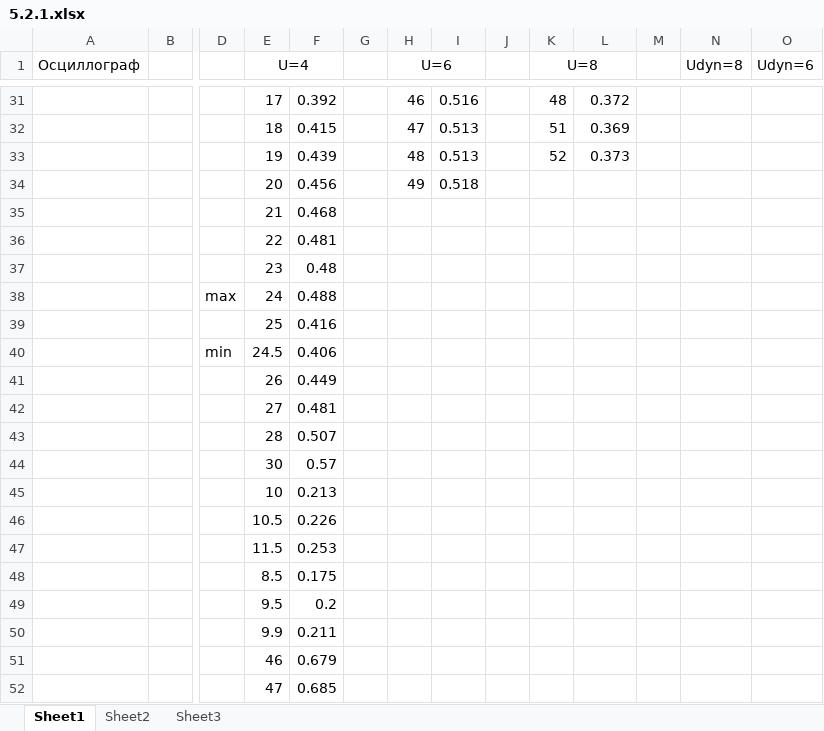
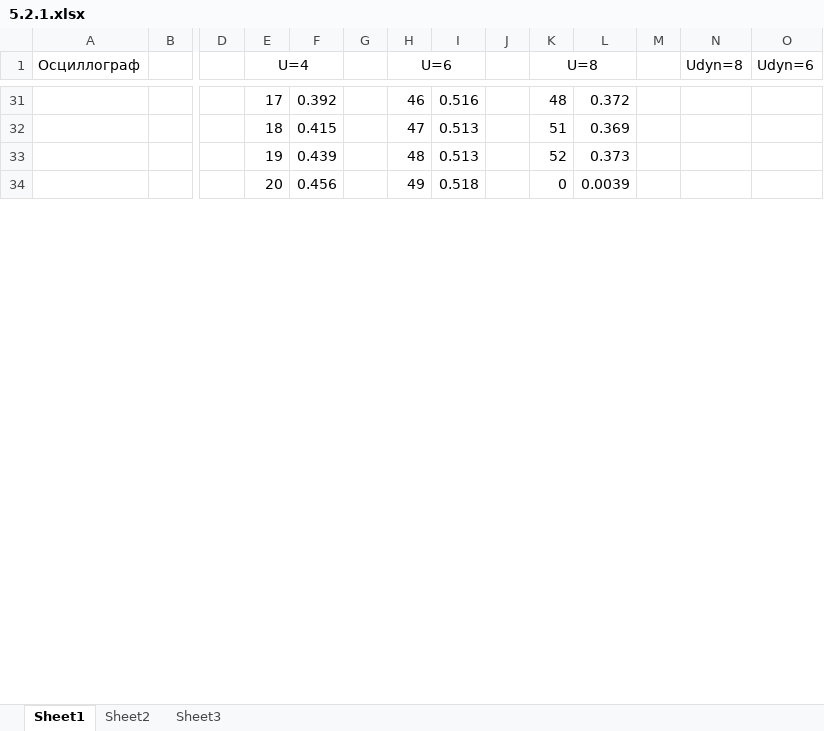
Before and after one commit to futherus/mipt_lab, an Excel workbook: 5.2.1/Dedkov_Maslov/data/5.2.1.xlsx, sheet Sheet1, drawn as a sheet; only a part is shown, gaps mark what is left out; values as stored, in another font and other column widths than the file's, no borders; charts and pictures not drawn; removed rows and columns are numbered as before the commit, all else as after; rows hold the shown columns only; the diff covers the shown part only; the diff names each change by its address in the sheet, - before the commit and + after, or states it on an @@ line.

```diff
--- a/5.2.1/Dedkov_Maslov/data/5.2.1.xlsx (sheet Sheet1)
+++ b/5.2.1/Dedkov_Maslov/data/5.2.1.xlsx (sheet Sheet1)
-K34 (U=8): (empty)
+K34 (U=8): 0
-L34: (empty)
+L34: 0.0039
-row 35:  |  |  | 21 | 0.468
-row 36:  |  |  | 22 | 0.481
-row 37:  |  |  | 23 | 0.48
-row 38:  |  | max | 24 | 0.488
-row 39:  |  |  | 25 | 0.416
-row 40:  |  | min | 24.5 | 0.406
-row 41:  |  |  | 26 | 0.449
-row 42:  |  |  | 27 | 0.481
-row 43:  |  |  | 28 | 0.507
-row 44:  |  |  | 30 | 0.57
-row 45:  |  |  | 10 | 0.213
-row 46:  |  |  | 10.5 | 0.226
-row 47:  |  |  | 11.5 | 0.253
-row 48:  |  |  | 8.5 | 0.175
-row 49:  |  |  | 9.5 | 0.2
-row 50:  |  |  | 9.9 | 0.211
-row 51:  |  |  | 46 | 0.679
-row 52:  |  |  | 47 | 0.685
```
Also changed, not shown: 26 added rows and 8 removed rows elsewhere in this sheet, charts or pictures, 6 other files.
